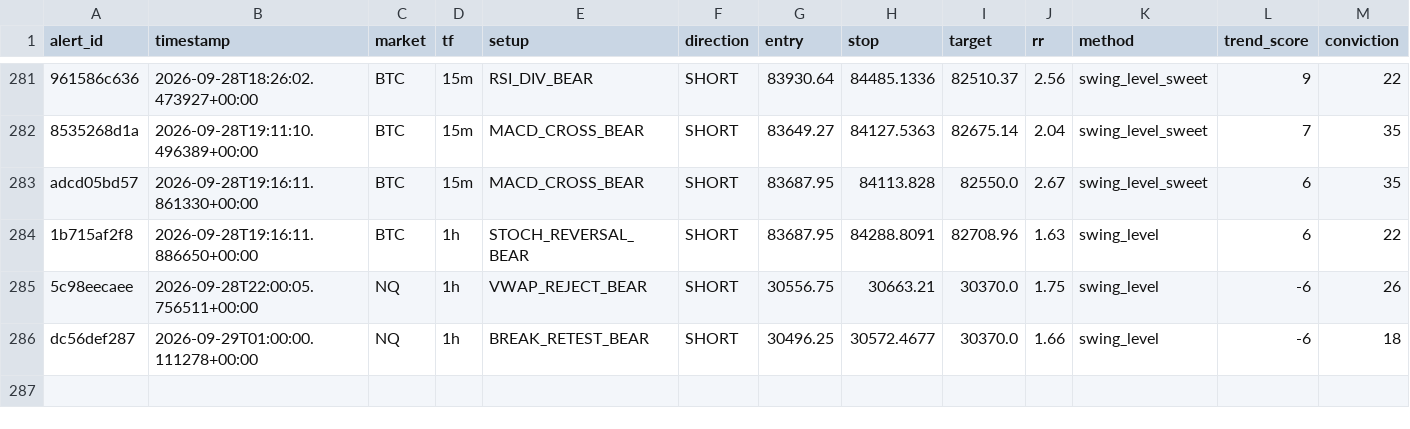
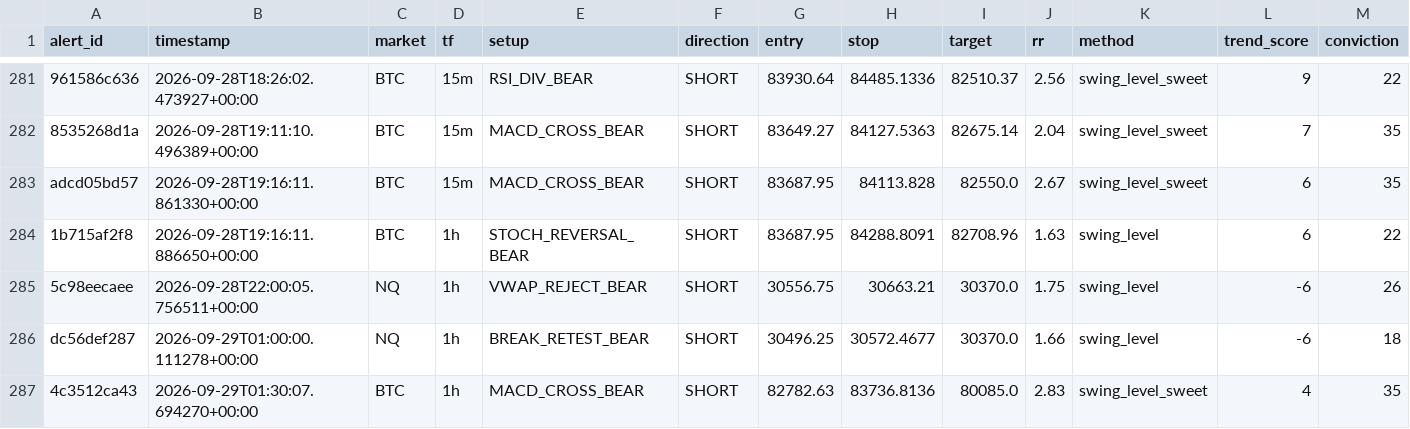
Before and after one commit to kdubsk1/bot, a CSV file: outcomes.csv, drawn as a sheet; only a part is shown, gaps mark what is left out; rows hold the shown columns only; the diff names each change by its address in the sheet, - before the commit and + after, or states it on an @@ line.

Commit message:
Ledger: 2026-09-29 01:39 UTC

```diff
--- a/outcomes.csv
+++ b/outcomes.csv
+row 287: 4c3512ca43 | 2026-09-29T01:30:07.694270+00:00 | BTC | 1h | MACD_CROSS_BEAR | SHORT | 82782.63 | 83736.8136 | 80085.0 | 2.83 | swing_level_sweet | 4 | 35
```
